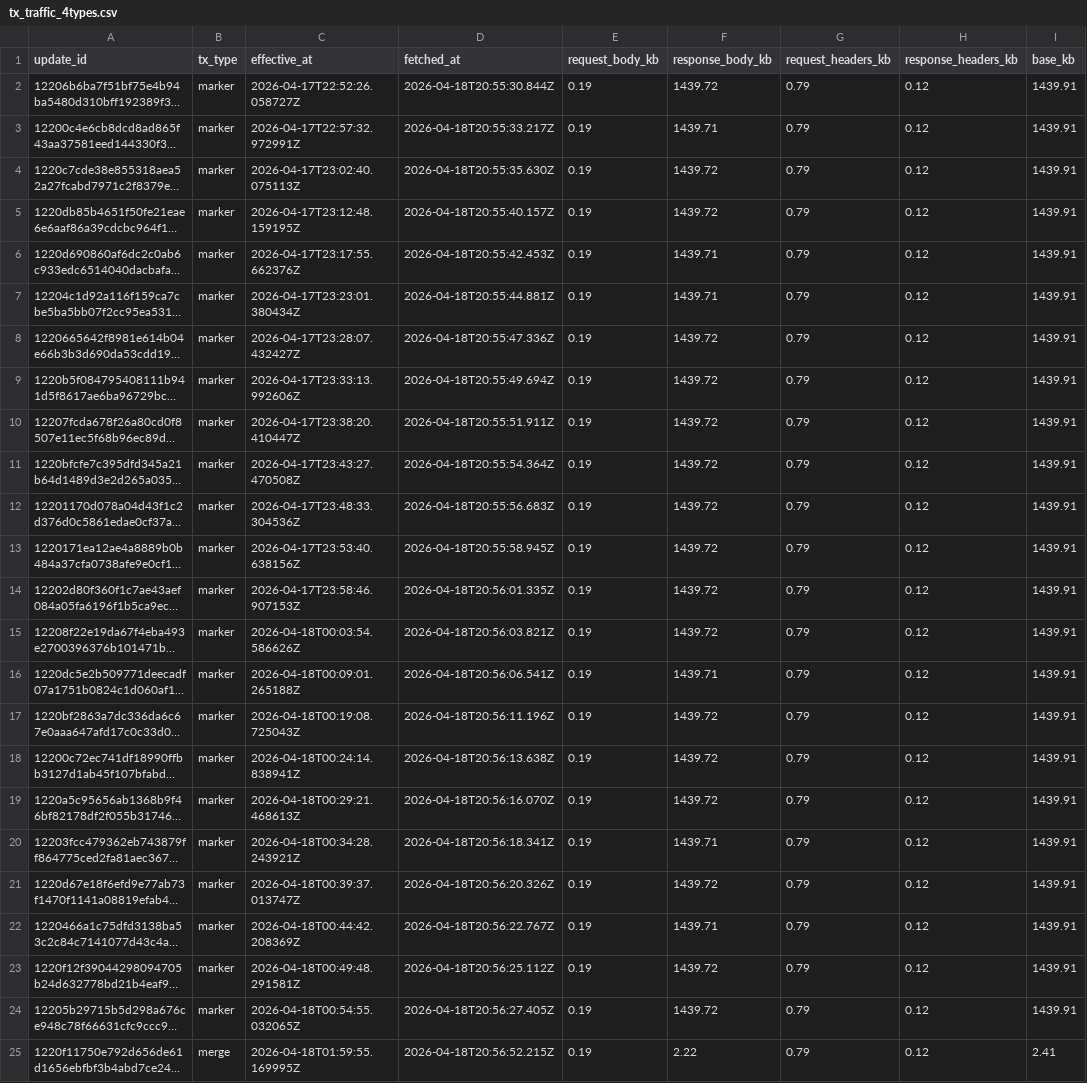
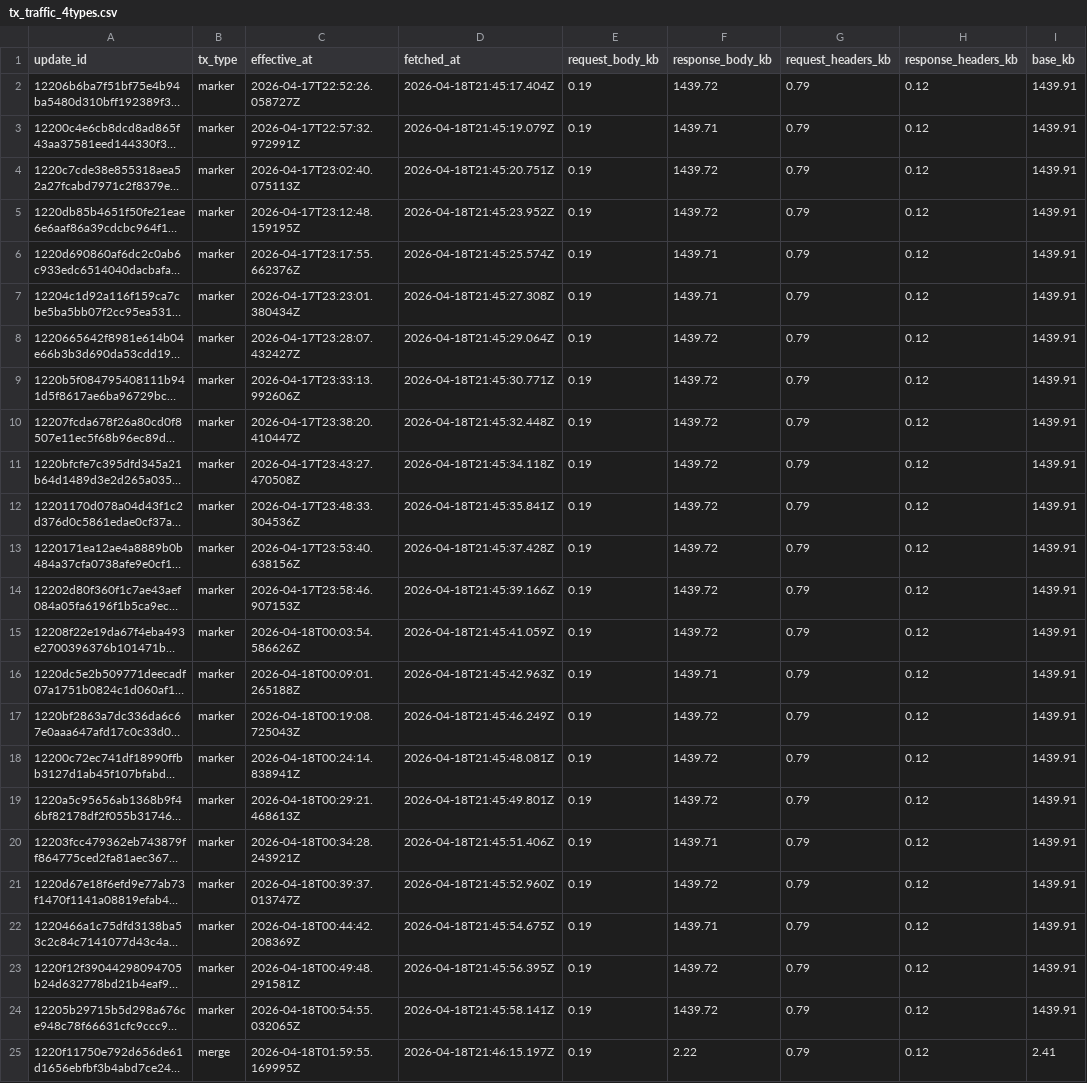
Before and after one commit to ipsita4/validator-traffic-tools, a CSV file: docs/tx_traffic_4types.csv, drawn as a sheet; only a part is shown; long unchanged cells end in …; the diff names each change by its address in the sheet, - before the commit and + after, or states it on an @@ line.

```diff
--- a/docs/tx_traffic_4types.csv
+++ b/docs/tx_traffic_4types.csv
-D2 (fetched_at): 2026-04-18T20:55:30.844Z
+D2 (fetched_at): 2026-04-18T21:45:17.404Z
-D3 (fetched_at): 2026-04-18T20:55:33.217Z
+D3 (fetched_at): 2026-04-18T21:45:19.079Z
-D4 (fetched_at): 2026-04-18T20:55:35.630Z
+D4 (fetched_at): 2026-04-18T21:45:20.751Z
-D5 (fetched_at): 2026-04-18T20:55:40.157Z
+D5 (fetched_at): 2026-04-18T21:45:23.952Z
-D6 (fetched_at): 2026-04-18T20:55:42.453Z
+D6 (fetched_at): 2026-04-18T21:45:25.574Z
-D7 (fetched_at): 2026-04-18T20:55:44.881Z
+D7 (fetched_at): 2026-04-18T21:45:27.308Z
-D8 (fetched_at): 2026-04-18T20:55:47.336Z
+D8 (fetched_at): 2026-04-18T21:45:29.064Z
-D9 (fetched_at): 2026-04-18T20:55:49.694Z
+D9 (fetched_at): 2026-04-18T21:45:30.771Z
-D10 (fetched_at): 2026-04-18T20:55:51.911Z
+D10 (fetched_at): 2026-04-18T21:45:32.448Z
-D11 (fetched_at): 2026-04-18T20:55:54.364Z
+D11 (fetched_at): 2026-04-18T21:45:34.118Z
-D12 (fetched_at): 2026-04-18T20:55:56.683Z
+D12 (fetched_at): 2026-04-18T21:45:35.841Z
-D13 (fetched_at): 2026-04-18T20:55:58.945Z
+D13 (fetched_at): 2026-04-18T21:45:37.428Z
-D14 (fetched_at): 2026-04-18T20:56:01.335Z
+D14 (fetched_at): 2026-04-18T21:45:39.166Z
-D15 (fetched_at): 2026-04-18T20:56:03.821Z
+D15 (fetched_at): 2026-04-18T21:45:41.059Z
-D16 (fetched_at): 2026-04-18T20:56:06.541Z
+D16 (fetched_at): 2026-04-18T21:45:42.963Z
-D17 (fetched_at): 2026-04-18T20:56:11.196Z
+D17 (fetched_at): 2026-04-18T21:45:46.249Z
-D18 (fetched_at): 2026-04-18T20:56:13.638Z
+D18 (fetched_at): 2026-04-18T21:45:48.081Z
-D19 (fetched_at): 2026-04-18T20:56:16.070Z
+D19 (fetched_at): 2026-04-18T21:45:49.801Z
-D20 (fetched_at): 2026-04-18T20:56:18.341Z
+D20 (fetched_at): 2026-04-18T21:45:51.406Z
-D21 (fetched_at): 2026-04-18T20:56:20.326Z
+D21 (fetched_at): 2026-04-18T21:45:52.960Z
-D22 (fetched_at): 2026-04-18T20:56:22.767Z
+D22 (fetched_at): 2026-04-18T21:45:54.675Z
-D23 (fetched_at): 2026-04-18T20:56:25.112Z
+D23 (fetched_at): 2026-04-18T21:45:56.395Z
-D24 (fetched_at): 2026-04-18T20:56:27.405Z
+D24 (fetched_at): 2026-04-18T21:45:58.141Z
-D25 (fetched_at): 2026-04-18T20:56:52.215Z
+D25 (fetched_at): 2026-04-18T21:46:15.197Z
```
Also changed, not shown: docs/tx_kb_data.csv, docs/tx_traffic.csv, 3 other files.
